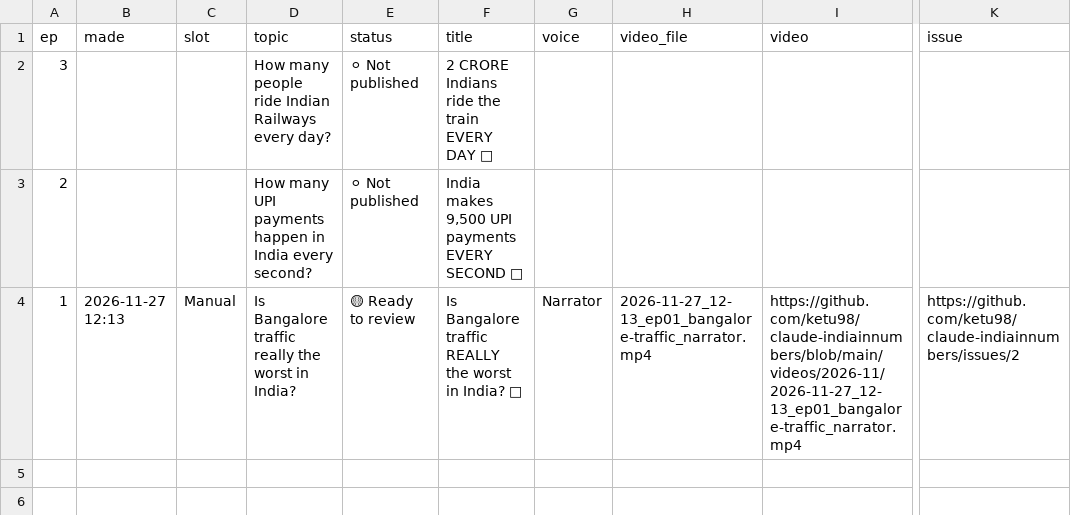
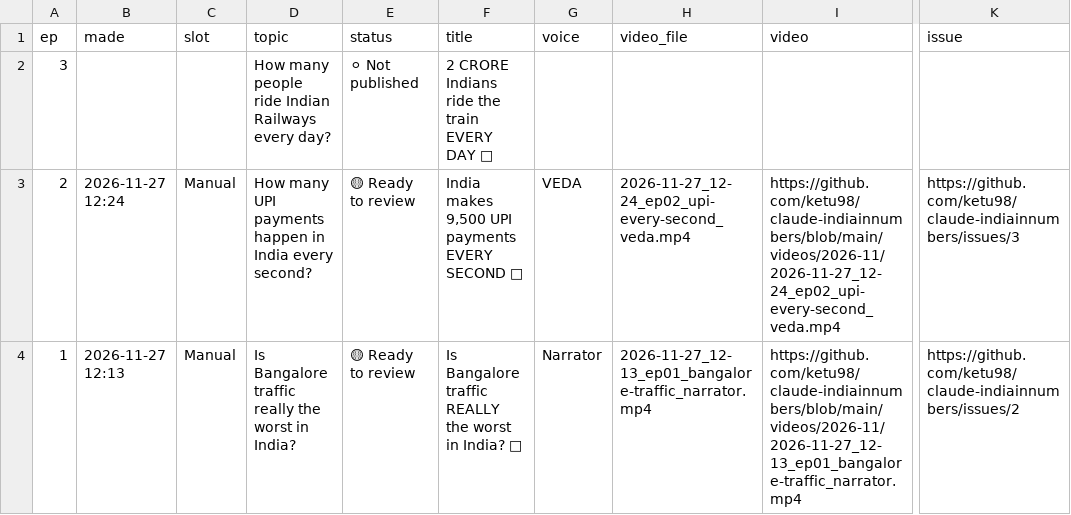
Before and after one commit to ketu98/claude-indiainnumbers, a CSV file: TRACKER.csv, drawn as a sheet; only a part is shown, gaps mark what is left out; the diff names each change by its address in the sheet, - before the commit and + after, or states it on an @@ line.

Commit message:
Ep 02: How many UPI payments happen in India every second? (2026-11-27_12-24)

```diff
--- a/TRACKER.csv
+++ b/TRACKER.csv
-B3 (made): (empty)
+B3 (made): 2026-11-27 12:24
-C3 (slot): (empty)
+C3 (slot): Manual
-E3 (status): ⚪ Not published
+E3 (status): 🟡 Ready to review
-G3 (voice): (empty)
+G3 (voice): VEDA
-H3 (video_file): (empty)
+H3 (video_file): 2026-11-27_12-24_ep02_upi-every-second_veda.mp4
-I3 (video): (empty)
+I3 (video): https://github.com/ketu98/claude-indiainnumbers/blob/main/videos/2026-11/2026-11-27_12-24_ep02_upi-every-second_veda.mp4
-K3 (issue): (empty)
+K3 (issue): https://github.com/ketu98/claude-indiainnumbers/issues/3
```
Also changed, not shown: 4 other files.
